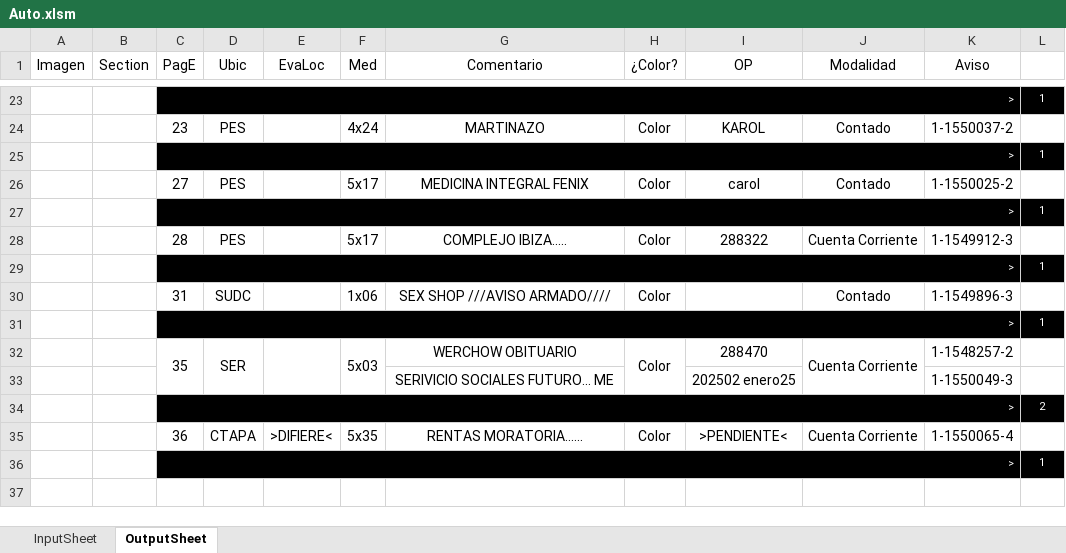
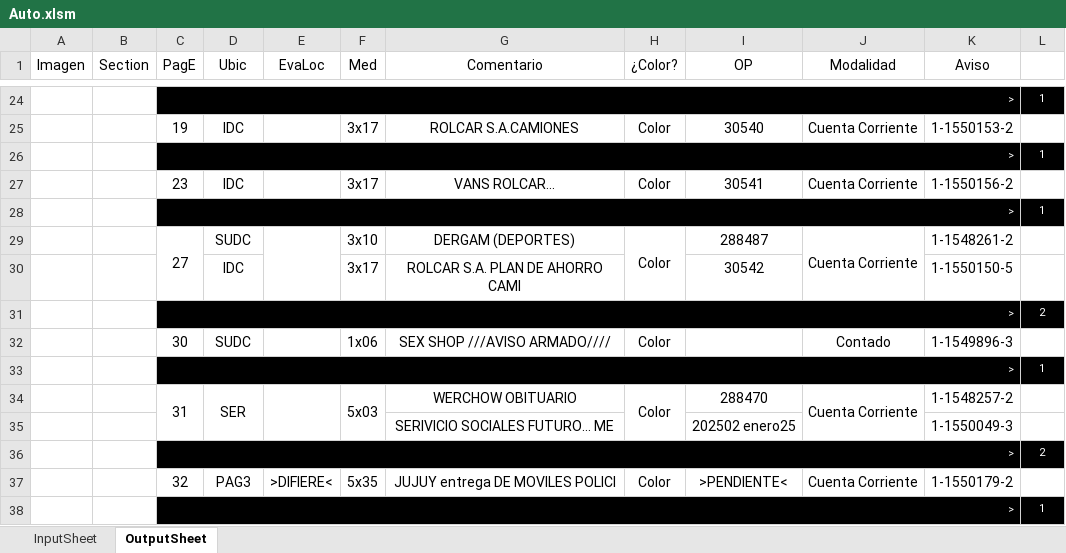
Before and after one commit to zherar7ordoya/xMSO-Excel, an Excel workbook: Auto.xlsm, sheet OutputSheet, drawn as a sheet; only a part is shown, gaps mark what is left out; values as stored, in another font and other column widths than the file's, no borders; conditional formats not drawn; removed rows and columns are numbered as before the commit, all else as after; the diff covers the shown part only; the diff names each change by its address in the sheet, - before the commit and + after, or states it on an @@ line.

```diff
--- a/Auto.xlsm (sheet OutputSheet)
+++ b/Auto.xlsm (sheet OutputSheet)
-row 24:  |  | 23 | PES |  | 4x24 | MARTINAZO | Color | KAROL | Contado | 1-1550037-2 | 1
+row 25:  |  | 19 | IDC |  | 3x17 | ROLCAR S.A.CAMIONES | Color | 30540 | Cuenta Corriente | 1-1550153-2 | 1
-row 26:  |  | 27 | PES |  | 5x17 | MEDICINA INTEGRAL FENIX | Color | carol | Contado | 1-1550025-2 | 1
+row 27:  |  | 23 | IDC |  | 3x17 | VANS ROLCAR... | Color | 30541 | Cuenta Corriente | 1-1550156-2 | 1
-row 28:  |  | 28 | PES |  | 5x17 | COMPLEJO IBIZA..... | Color | 288322 | Cuenta Corriente | 1-1549912-3 | 1
+row 29:  |  | 27 | SUDC |  | 3x10 | DERGAM (DEPORTES) | Color | 288487 | Cuenta Corriente | 1-1548261-2 | 1
+row 30:  |  |  | IDC |  | 3x17 | ROLCAR S.A. PLAN DE AHORRO CAMI |  | 30542 |  | 1-1550150-5 | 1
+row 31:  |  | > |  |  |  |  |  |  |  |  | 2
+row 32:  |  | 30 | SUDC |  | 1x06 | SEX SHOP ///AVISO ARMADO//// | Color |  | Contado | 1-1549896-3 | 1
-row 30:  |  | 31 | SUDC |  | 1x06 | SEX SHOP ///AVISO ARMADO//// | Color |  | Contado | 1-1549896-3 | 1
@@ row 31 moved to row 5: > @@
-C34 (PagE): 35
+C34 (PagE): 31
-C37 (PagE): 36
+C37 (PagE): 32
-D37 (Ubic): CTAPA
+D37 (Ubic): PAG3
-G37 (Comentario): RENTAS MORATORIA......
+G37 (Comentario): JUJUY entrega DE MOVILES POLICI
-K37 (Aviso): 1-1550065-4
+K37 (Aviso): 1-1550179-2
```
Also changed, not shown: 7 added rows, 7 removed rows, 15 edited cells and merged cells elsewhere in this sheet, hidden cells.
